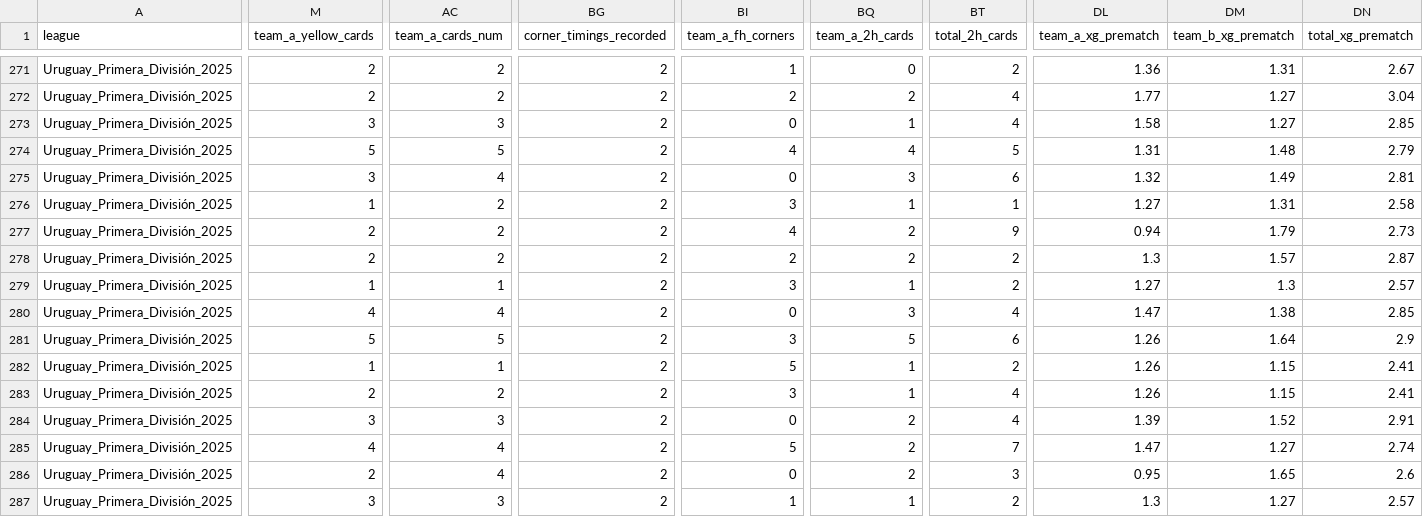
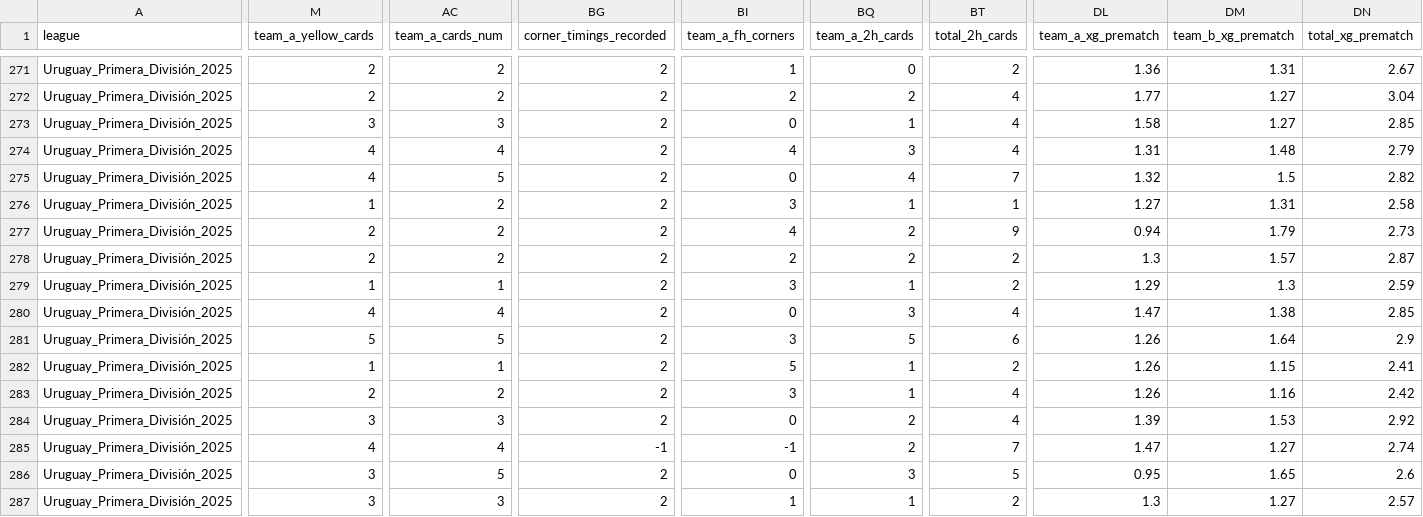
Before and after one commit to aimidas1/aimidas1, a CSV file: csv/matches/leagues/Uruguay_Primera_División_2025.csv, drawn as a sheet; only a part is shown, gaps mark what is left out; the diff covers the shown part only; the diff names each change by its address in the sheet, - before the commit and + after, or states it on an @@ line.

Commit message:
Update Uruguay_Primera_División_2025 matches

```diff
--- a/csv/matches/leagues/Uruguay_Primera_División_2025.csv
+++ b/csv/matches/leagues/Uruguay_Primera_División_2025.csv
-M274 (team_a_yellow_cards): 5
+M274 (team_a_yellow_cards): 4
-AC274 (team_a_cards_num): 5
+AC274 (team_a_cards_num): 4
-BQ274 (team_a_2h_cards): 4
+BQ274 (team_a_2h_cards): 3
-BT274 (total_2h_cards): 5
+BT274 (total_2h_cards): 4
-M275 (team_a_yellow_cards): 3
+M275 (team_a_yellow_cards): 4
-AC275 (team_a_cards_num): 4
+AC275 (team_a_cards_num): 5
-BQ275 (team_a_2h_cards): 3
+BQ275 (team_a_2h_cards): 4
-BT275 (total_2h_cards): 6
+BT275 (total_2h_cards): 7
-DM275 (team_b_xg_prematch): 1.49
+DM275 (team_b_xg_prematch): 1.5
-DN275 (total_xg_prematch): 2.81
+DN275 (total_xg_prematch): 2.82
-DL279 (team_a_xg_prematch): 1.27
+DL279 (team_a_xg_prematch): 1.29
-DN279 (total_xg_prematch): 2.57
+DN279 (total_xg_prematch): 2.59
-DM283 (team_b_xg_prematch): 1.15
+DM283 (team_b_xg_prematch): 1.16
-DN283 (total_xg_prematch): 2.41
+DN283 (total_xg_prematch): 2.42
-DM284 (team_b_xg_prematch): 1.52
+DM284 (team_b_xg_prematch): 1.53
-DN284 (total_xg_prematch): 2.91
+DN284 (total_xg_prematch): 2.92
-BG285 (corner_timings_recorded): 2
+BG285 (corner_timings_recorded): -1
-BI285 (team_a_fh_corners): 5
+BI285 (team_a_fh_corners): -1
-M286 (team_a_yellow_cards): 2
+M286 (team_a_yellow_cards): 3
-AC286 (team_a_cards_num): 4
+AC286 (team_a_cards_num): 5
-BQ286 (team_a_2h_cards): 2
+BQ286 (team_a_2h_cards): 3
-BT286 (total_2h_cards): 3
+BT286 (total_2h_cards): 5
```
Also changed, not shown: 147 edited cells elsewhere in this file.
